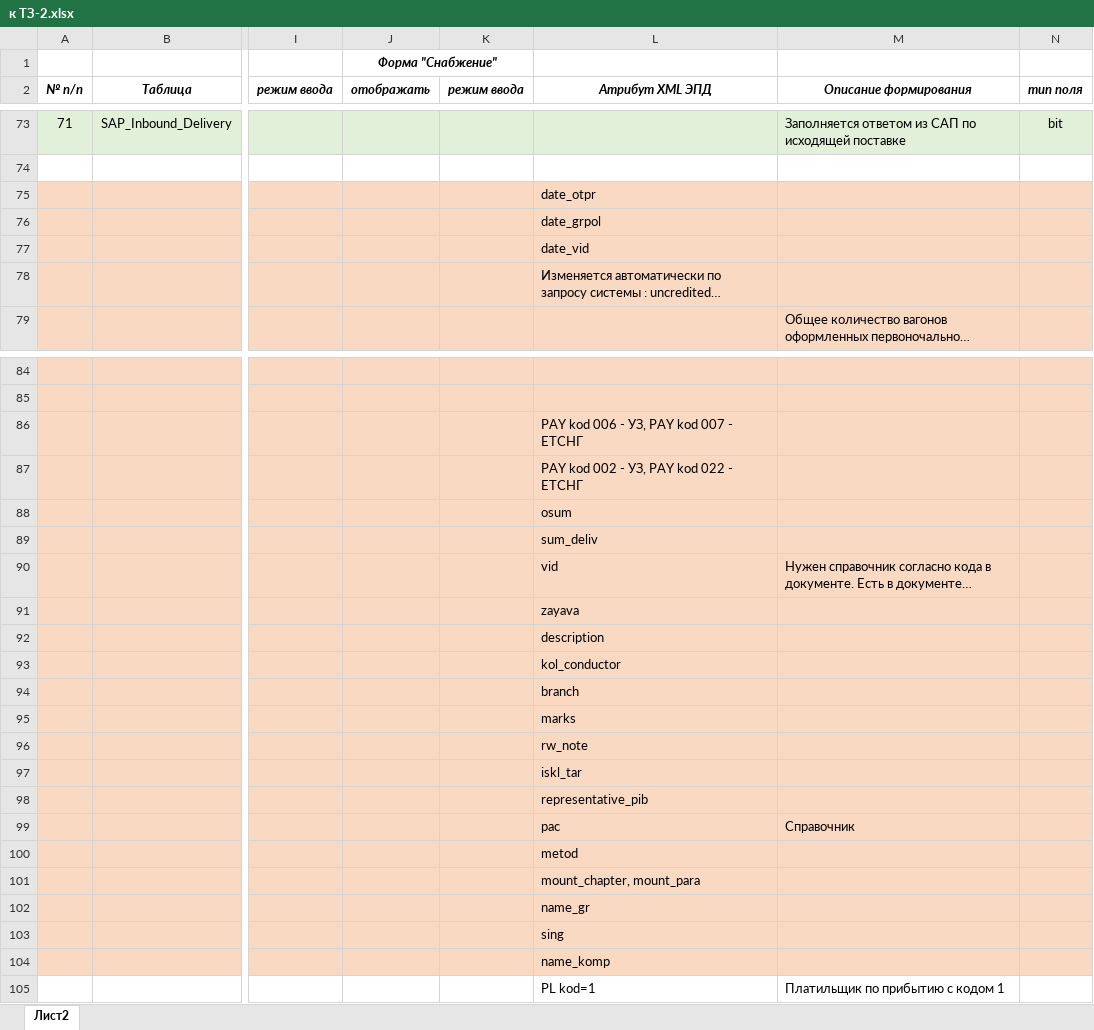
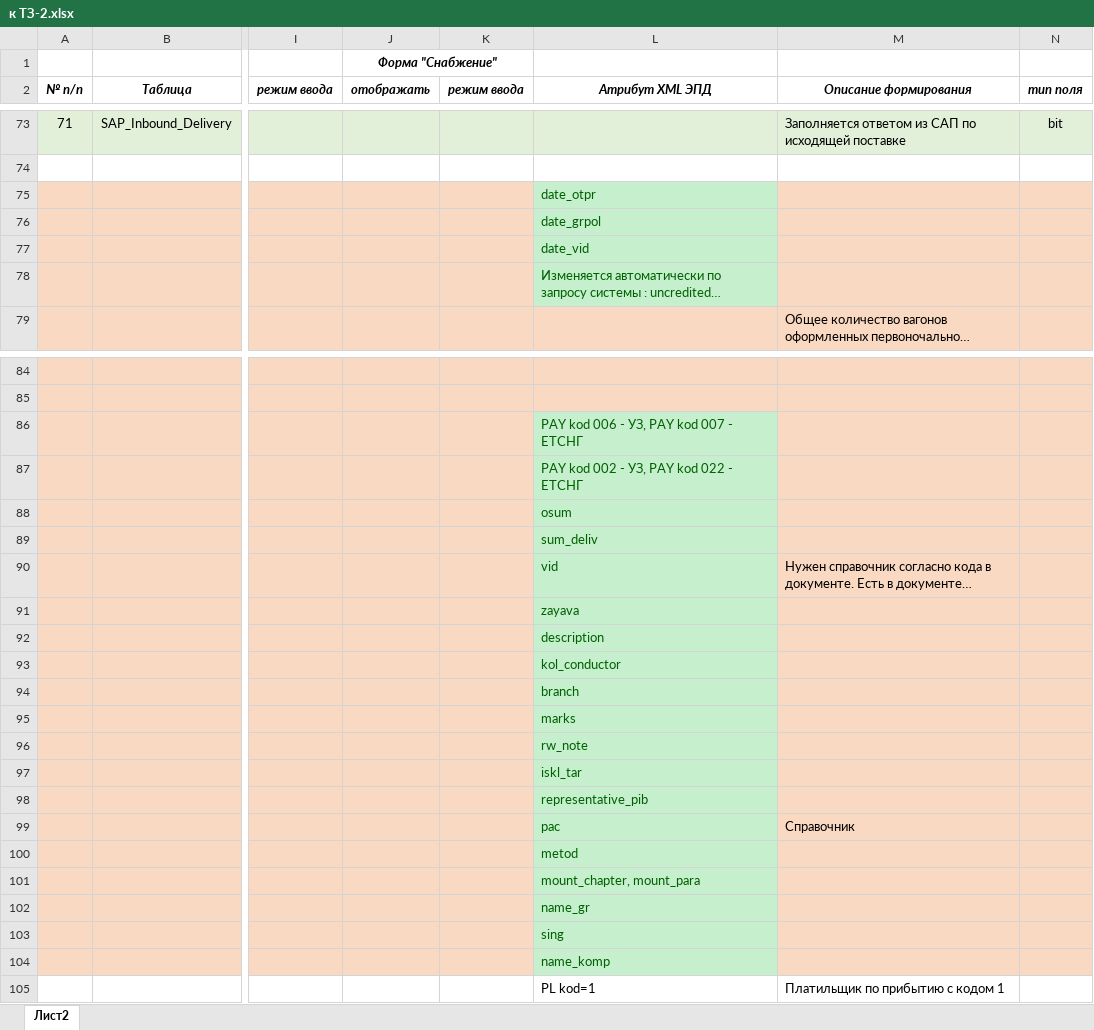
Before and after one commit to ealevchenko/IDS-RailWay, an Excel workbook: Documents/Directory/к ТЗ-2.xlsx, sheet Лист2, drawn as a sheet; only a part is shown, gaps mark what is left out; long unchanged cells end in …; values as stored, in another font and other column widths than the file's, no borders; charts and pictures not drawn; the diff names each change by its address in the sheet, - before the commit and + after, or states it on an @@ line.

Commit message:
doc

```diff
--- a/Documents/Directory/к ТЗ-2.xlsx (sheet Лист2)
+++ b/Documents/Directory/к ТЗ-2.xlsx (sheet Лист2)
@@ L75:L78 fill: #FAD9C2 → #C6EFCE, text colour: black → #006100 @@
@@ L86:L104 fill: #FAD9C2 → #C6EFCE, text colour: black → #006100 @@
```
